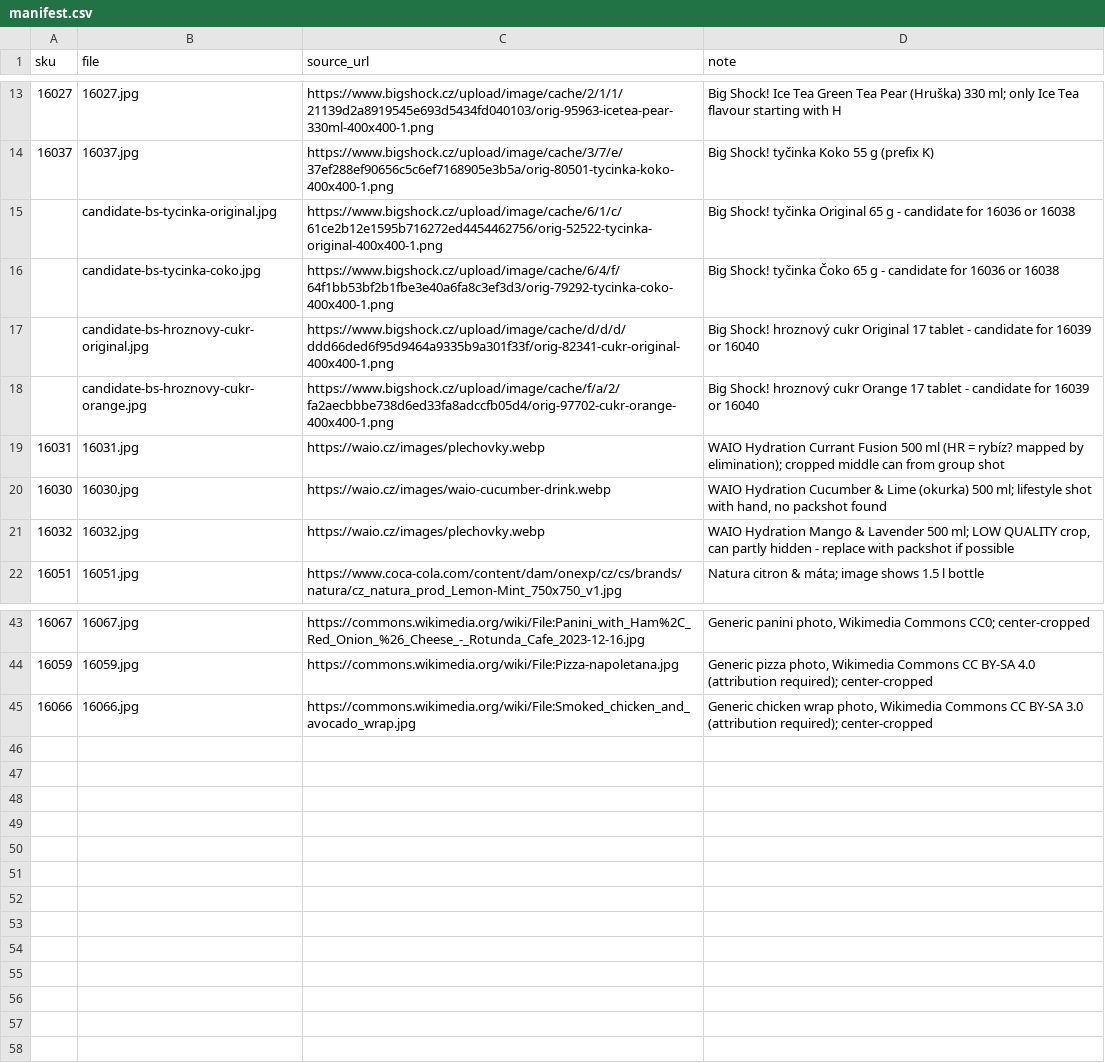
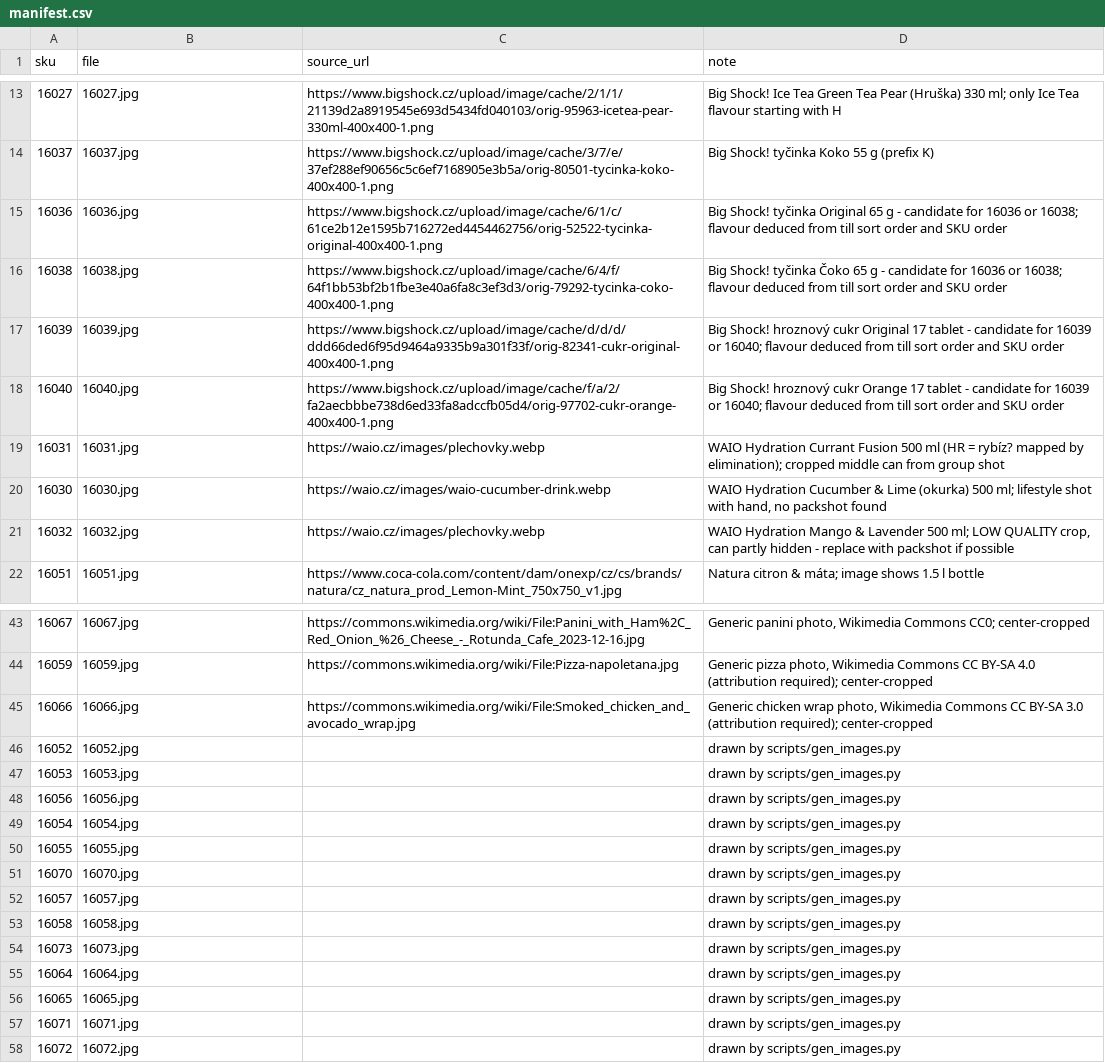
Before and after one commit to michalvarys/elite_modules, a CSV file: elite_arena/elite_arena_pos/static/img/products/manifest.csv, drawn as a sheet; only a part is shown, gaps mark what is left out; removed rows and columns are numbered as before the commit, all else as after; the diff names each change by its address in the sheet, - before the commit and + after, or states it on an @@ line.

```diff
--- a/elite_arena/elite_arena_pos/static/img/products/manifest.csv
+++ b/elite_arena/elite_arena_pos/static/img/products/manifest.csv
-row 15:  | candidate-bs-tycinka-original.jpg | https://www.bigshock.cz/upload/image/cache/6/1/c/61ce2b12e1595b716272ed4454462756/orig-52522-tycinka-original-400x400-1.png | Big Shock! tyčinka Original 65 g - candidate for 16036 or 16038
-row 16:  | candidate-bs-tycinka-coko.jpg | https://www.bigshock.cz/upload/image/cache/6/4/f/64f1bb53bf2b1fbe3e40a6fa8c3ef3d3/orig-79292-tycinka-coko-400x400-1.png | Big Shock! tyčinka Čoko 65 g - candidate for 16036 or 16038
-row 17:  | candidate-bs-hroznovy-cukr-original.jpg | https://www.bigshock.cz/upload/image/cache/d/d/d/ddd66ded6f95d9464a9335b9a301f33f/orig-82341-cukr-original-400x400-1.png | Big Shock! hroznový cukr Original 17 tablet - candidate for 16039 or 16040
-row 18:  | candidate-bs-hroznovy-cukr-orange.jpg | https://www.bigshock.cz/upload/image/cache/f/a/2/fa2aecbbbe738d6ed33fa8adccfb05d4/orig-97702-cukr-orange-400x400-1.png | Big Shock! hroznový cukr Orange 17 tablet - candidate for 16039 or 16040
+row 15: 16036 | 16036.jpg | https://www.bigshock.cz/upload/image/cache/6/1/c/61ce2b12e1595b716272ed4454462756/orig-52522-tycinka-original-400x400-1.png | Big Shock! tyčinka Original 65 g - candidate for 16036 or 16038; flavour deduced from till sort order and SKU order
+row 16: 16038 | 16038.jpg | https://www.bigshock.cz/upload/image/cache/6/4/f/64f1bb53bf2b1fbe3e40a6fa8c3ef3d3/orig-79292-tycinka-coko-400x400-1.png | Big Shock! tyčinka Čoko 65 g - candidate for 16036 or 16038; flavour deduced from till sort order and SKU order
+row 17: 16039 | 16039.jpg | https://www.bigshock.cz/upload/image/cache/d/d/d/ddd66ded6f95d9464a9335b9a301f33f/orig-82341-cukr-original-400x400-1.png | Big Shock! hroznový cukr Original 17 tablet - candidate for 16039 or 16040; flavour deduced from till sort order and SKU order
+row 18: 16040 | 16040.jpg | https://www.bigshock.cz/upload/image/cache/f/a/2/fa2aecbbbe738d6ed33fa8adccfb05d4/orig-97702-cukr-orange-400x400-1.png | Big Shock! hroznový cukr Orange 17 tablet - candidate for 16039 or 16040; flavour deduced from till sort order and SKU order
+row 46: 16052 | 16052.jpg |  | drawn by scripts/gen_images.py
+row 47: 16053 | 16053.jpg |  | drawn by scripts/gen_images.py
+row 48: 16056 | 16056.jpg |  | drawn by scripts/gen_images.py
+row 49: 16054 | 16054.jpg |  | drawn by scripts/gen_images.py
+row 50: 16055 | 16055.jpg |  | drawn by scripts/gen_images.py
+row 51: 16070 | 16070.jpg |  | drawn by scripts/gen_images.py
+row 52: 16057 | 16057.jpg |  | drawn by scripts/gen_images.py
+row 53: 16058 | 16058.jpg |  | drawn by scripts/gen_images.py
+row 54: 16073 | 16073.jpg |  | drawn by scripts/gen_images.py
+row 55: 16064 | 16064.jpg |  | drawn by scripts/gen_images.py
+row 56: 16065 | 16065.jpg |  | drawn by scripts/gen_images.py
+row 57: 16071 | 16071.jpg |  | drawn by scripts/gen_images.py
+row 58: 16072 | 16072.jpg |  | drawn by scripts/gen_images.py
```
Also changed, not shown: 36 other files.
